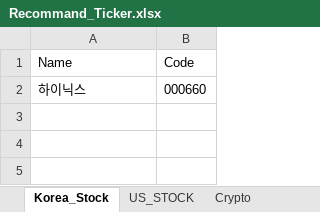
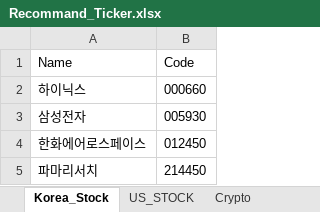
Before and after one commit to shimrbqls1993/Proj.VLL_By.Winform, an Excel workbook: Proj.VVL/bin/x86/Debug/net8.0-windows/Data/Recommand_Ticker.xlsx, sheet Korea_Stock, drawn as a sheet; values as stored, in another font and other column widths than the file's, no borders; the diff names each change by its address in the sheet, - before the commit and + after, or states it on an @@ line.

Commit message:
feat : Debug 로그 로직 개선 및 계산 식 추가

```diff
--- a/Proj.VVL/bin/x86/Debug/net8.0-windows/Data/Recommand_Ticker.xlsx (sheet Korea_Stock)
+++ b/Proj.VVL/bin/x86/Debug/net8.0-windows/Data/Recommand_Ticker.xlsx (sheet Korea_Stock)
+row 3: 삼성전자 | 005930
+row 4: 한화에어로스페이스 | 012450
+row 5: 파마리서치 | 214450
```
Also changed, not shown: 30 other files.
